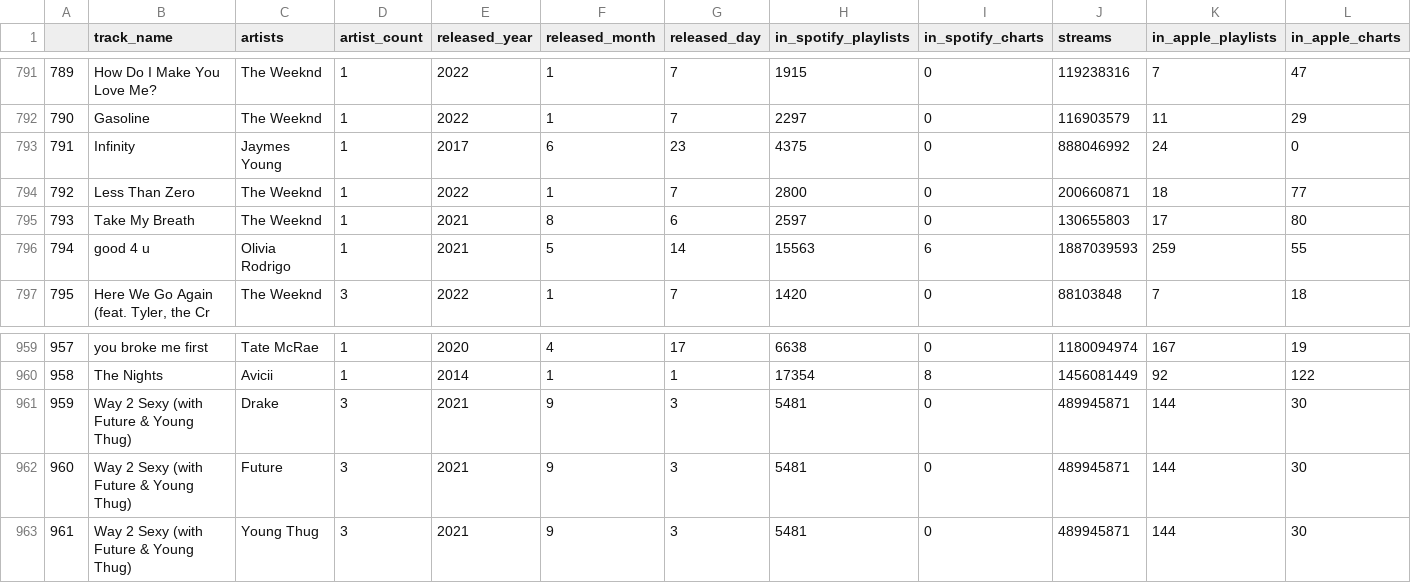
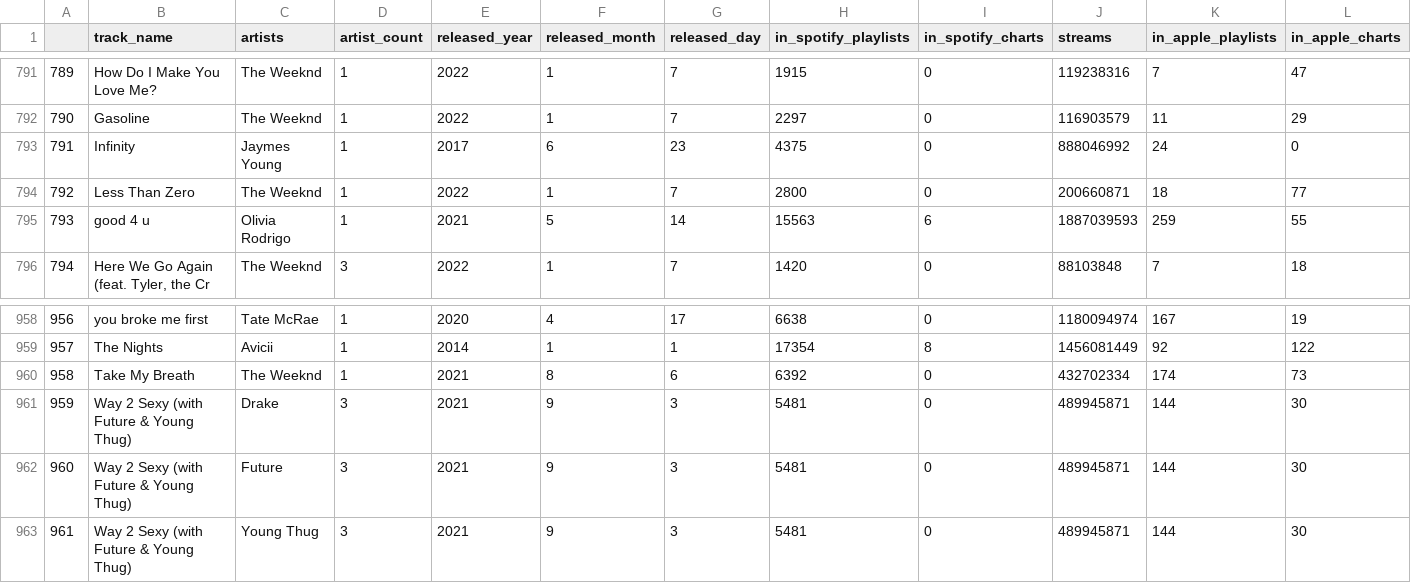
Before and after one commit to i-ap5/FamBus, a CSV file: artist_split.csv, drawn as a sheet; only a part is shown, gaps mark what is left out; removed rows and columns are numbered as before the commit, all else as after; rows hold the shown columns only; the diff names each change by its address in the sheet, - before the commit and + after, or states it on an @@ line.

```diff
--- a/artist_split.csv
+++ b/artist_split.csv
-row 795: 793 | Take My Breath | The Weeknd | 1 | 2021 | 8 | 6 | 2597 | 0 | 130655803 | 17 | 80
@@ column A renumbered between rows 795 and 959 @@
+row 960: 958 | Take My Breath | The Weeknd | 1 | 2021 | 8 | 6 | 6392 | 0 | 432702334 | 174 | 73
```
Also changed, not shown: sheet.csv, 4 other files.
